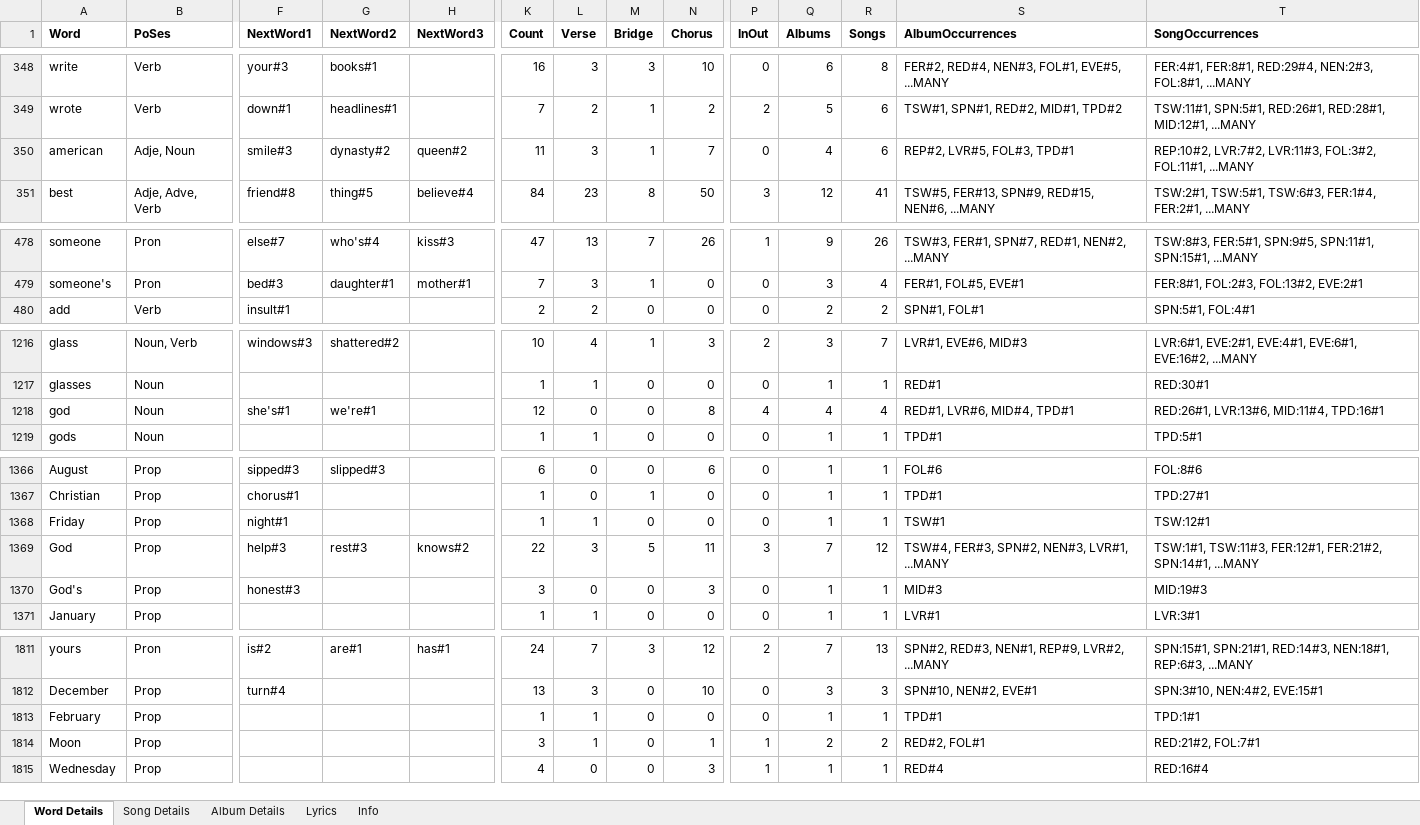
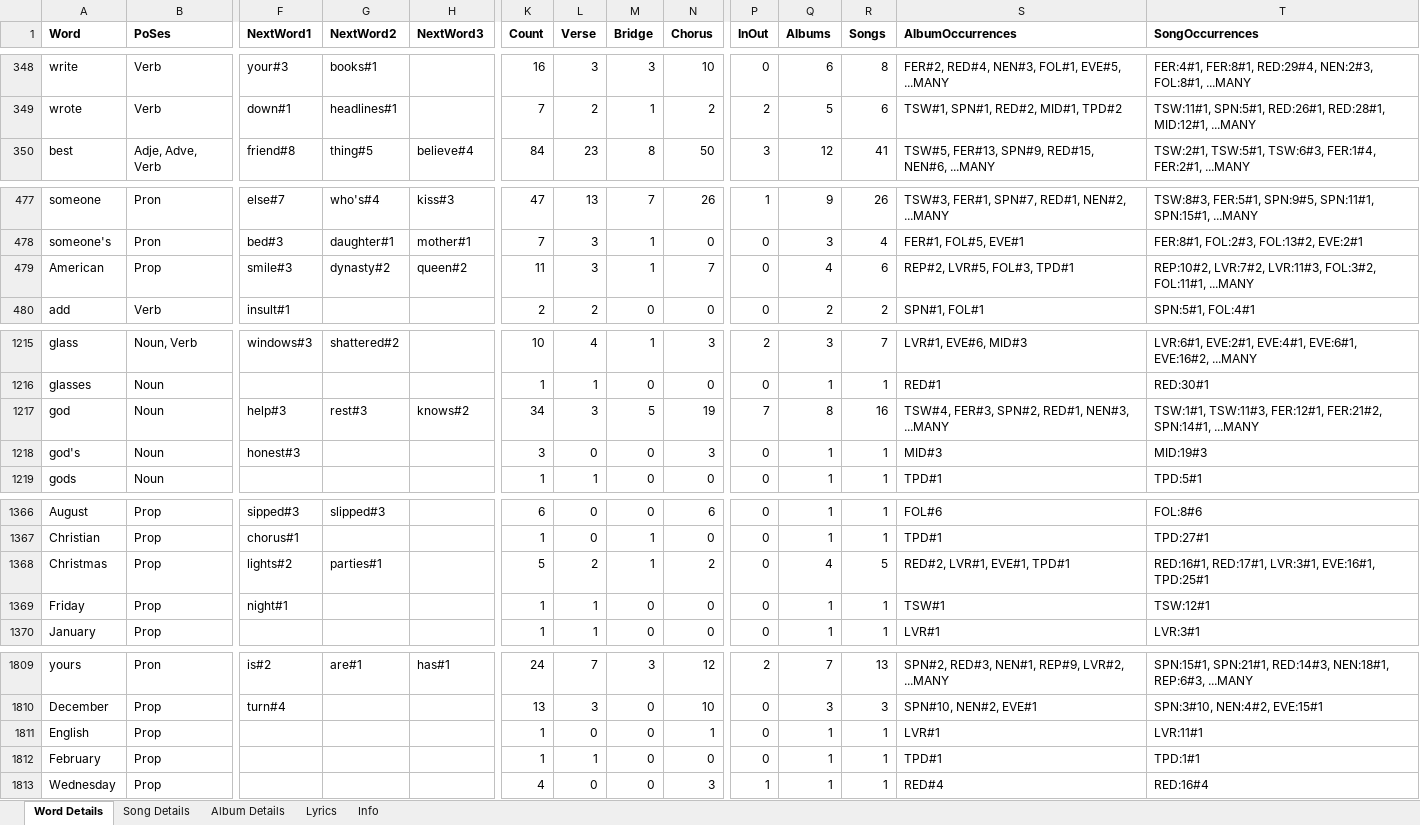
Before and after one commit to sagesolar/Corpus-of-Taylor-Swift, an Excel workbook: Corpus-of-Taylor-Swift-v1.3.xlsx, sheet Word Details, drawn as a sheet; only a part is shown, gaps mark what is left out; values as stored, in another font and other column widths than the file's, no borders; conditional formats and table styles not drawn; removed rows and columns are numbered as before the commit, all else as after; rows hold the shown columns only; the diff covers the shown part only; the diff names each change by its address in the sheet, - before the commit and + after, or states it on an @@ line.

Commit message:
Further updates to pronoun handling

```diff
--- a/Corpus-of-Taylor-Swift-v1.3.xlsx (sheet Word Details)
+++ b/Corpus-of-Taylor-Swift-v1.3.xlsx (sheet Word Details)
-row 350: american | Adje, Noun | smile#3 | dynasty#2 | queen#2 | 11 | 3 | 1 | 7 | 0 | 4 | 6 | REP#2, LVR#5, FOL#3, TPD#1 | REP:10#2, LVR:7#2, LVR:11#3, FOL:3#2, FOL:11#1, ...MANY
+row 479: American | Prop | smile#3 | dynasty#2 | queen#2 | 11 | 3 | 1 | 7 | 0 | 4 | 6 | REP#2, LVR#5, FOL#3, TPD#1 | REP:10#2, LVR:7#2, LVR:11#3, FOL:3#2, FOL:11#1, ...MANY
-F1217 (NextWord1): she's#1
+F1217 (NextWord1): help#3
-G1217 (NextWord2): we're#1
+G1217 (NextWord2): rest#3
-H1217 (NextWord3): (empty)
+H1217 (NextWord3): knows#2
-K1217 (Count): 12
+K1217 (Count): 34
-L1217 (Verse): 0
+L1217 (Verse): 3
-M1217 (Bridge): 0
+M1217 (Bridge): 5
-N1217 (Chorus): 8
+N1217 (Chorus): 19
-P1217 (InOut): 4
+P1217 (InOut): 7
-Q1217 (Albums): 4
+Q1217 (Albums): 8
-R1217 (Songs): 4
+R1217 (Songs): 16
-S1217 (AlbumOccurrences): RED#1, LVR#6, MID#4, TPD#1
+S1217 (AlbumOccurrences): TSW#4, FER#3, SPN#2, RED#1, NEN#3, ...MANY
-T1217 (SongOccurrences): RED:26#1, LVR:13#6, MID:11#4, TPD:16#1
+T1217 (SongOccurrences): TSW:1#1, TSW:11#3, FER:12#1, FER:21#2, SPN:14#1, ...MANY
+row 1218: god's | Noun | honest#3 |  |  | 3 | 0 | 0 | 3 | 0 | 1 | 1 | MID#3 | MID:19#3
+row 1368: Christmas | Prop | lights#2 | parties#1 |  | 5 | 2 | 1 | 2 | 0 | 4 | 5 | RED#2, LVR#1, EVE#1, TPD#1 | RED:16#1, RED:17#1, LVR:3#1, EVE:16#1, TPD:25#1
-row 1369: God | Prop | help#3 | rest#3 | knows#2 | 22 | 3 | 5 | 11 | 3 | 7 | 12 | TSW#4, FER#3, SPN#2, NEN#3, LVR#1, ...MANY | TSW:1#1, TSW:11#3, FER:12#1, FER:21#2, SPN:14#1, ...MANY
-row 1370: God's | Prop | honest#3 |  |  | 3 | 0 | 0 | 3 | 0 | 1 | 1 | MID#3 | MID:19#3
+row 1811: English | Prop |  |  |  | 1 | 0 | 0 | 1 | 0 | 1 | 1 | LVR#1 | LVR:11#1
-row 1814: Moon | Prop |  |  |  | 3 | 1 | 0 | 1 | 1 | 2 | 2 | RED#2, FOL#1 | RED:21#2, FOL:7#1
```
Also changed, not shown: 3 removed rows and 17 edited cells elsewhere in this sheet, sheet Info.
